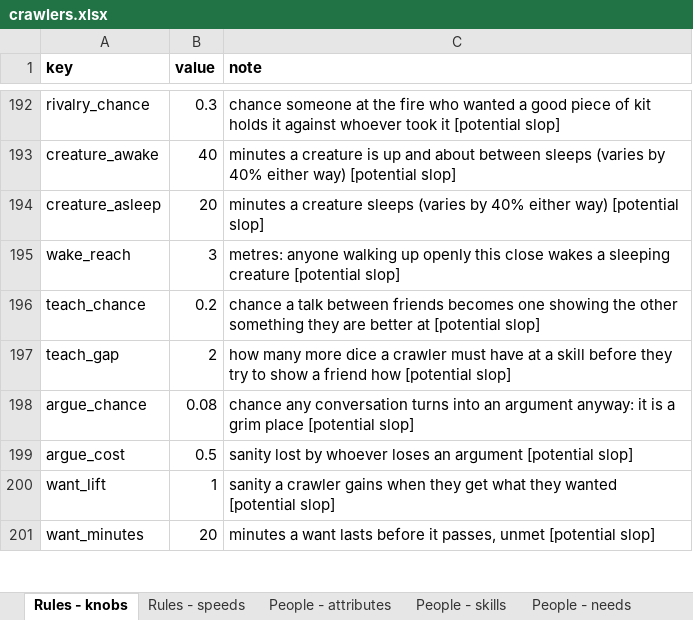
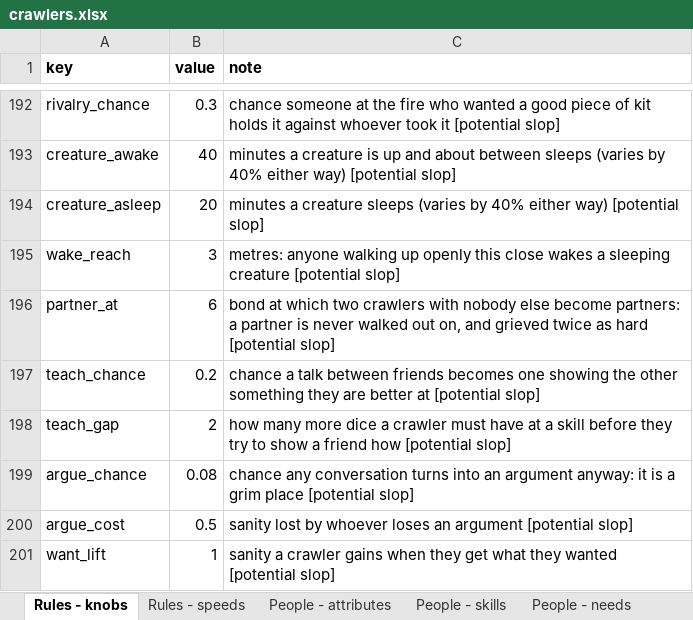
Before and after one commit to myrmecbruh/Project-Crawlers, an Excel workbook: crawlers.xlsx, sheet Rules - knobs, drawn as a sheet; only a part is shown, gaps mark what is left out; the shorter side is filled out with more unchanged rows; values as stored, in another font and other column widths than the file's, no borders; the diff names each change by its address in the sheet, - before the commit and + after, or states it on an @@ line.

```diff
--- a/crawlers.xlsx (sheet Rules - knobs)
+++ b/crawlers.xlsx (sheet Rules - knobs)
+row 196: partner_at | 6 | bond at which two crawlers with nobody else become partners: a partner is never walked out on, and grieved twice as hard [potential slop]
```
Also changed, not shown: 3 other files.
